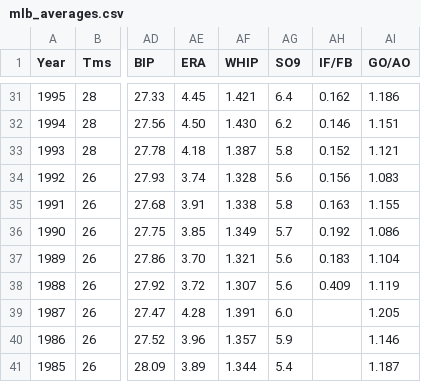
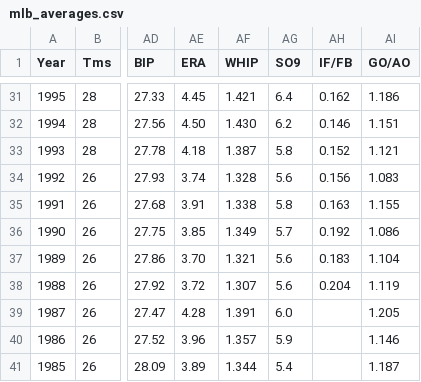
Before and after one commit to mgula57/mlb_showdown_card_bot, a CSV file: mlb_showdown_bot/data/mlb_averages.csv, drawn as a sheet; only a part is shown, gaps mark what is left out; the diff names each change by its address in the sheet, - before the commit and + after, or states it on an @@ line.

```diff
--- a/mlb_showdown_bot/data/mlb_averages.csv
+++ b/mlb_showdown_bot/data/mlb_averages.csv
-AH38 (IF/FB): 0.409
+AH38 (IF/FB): 0.204
```
Also changed, not shown: 2 other files.
